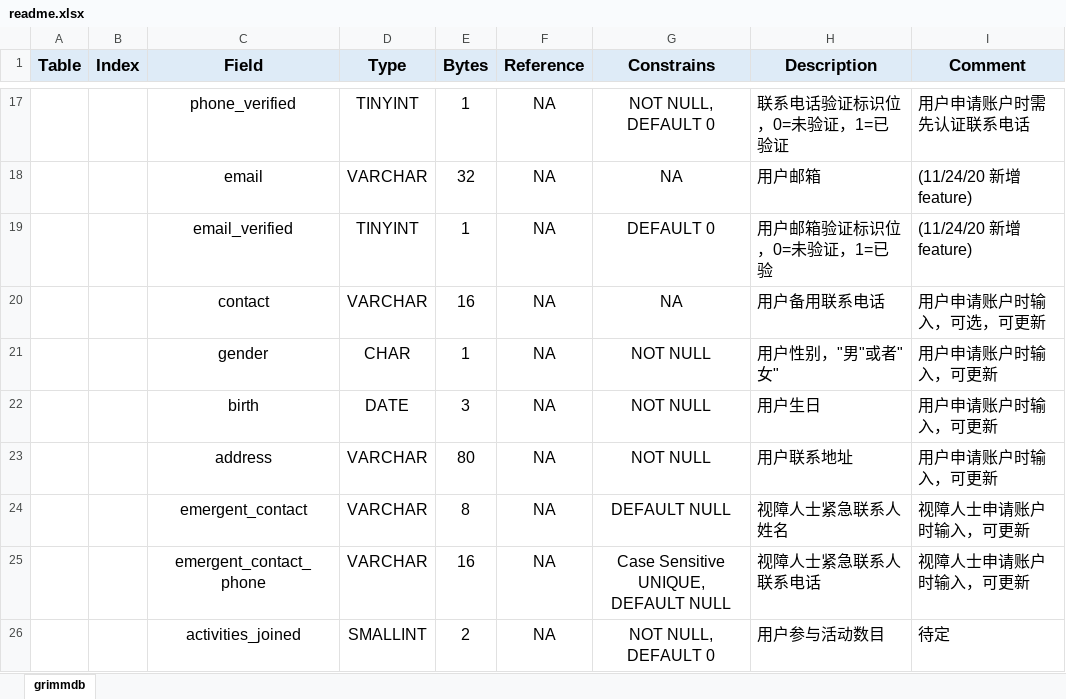
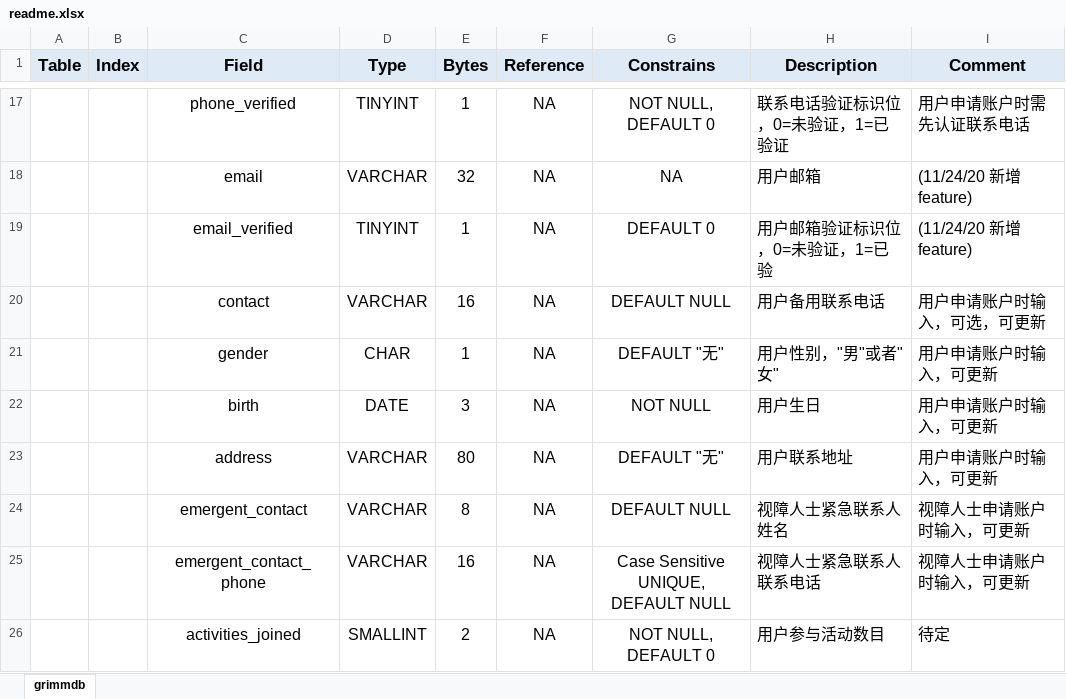
Before and after one commit to Grimm-Source/Grimm, an Excel workbook: server/database/readme.xlsx, sheet grimmdb, drawn as a sheet; only a part is shown, gaps mark what is left out; values as stored, in another font and other column widths than the file's, no borders; the diff covers the shown part only; the diff names each change by its address in the sheet, - before the commit and + after, or states it on an @@ line.

```diff
--- a/server/database/readme.xlsx (sheet grimmdb)
+++ b/server/database/readme.xlsx (sheet grimmdb)
-G20 (Constrains): NA
+G20 (Constrains): DEFAULT NULL
-G21 (Constrains): NOT NULL
+G21 (Constrains): DEFAULT "无"
-G23 (Constrains): NOT NULL
+G23 (Constrains): DEFAULT "无"
```
Also changed, not shown: 4 edited cells elsewhere in this sheet, 4 other files.
